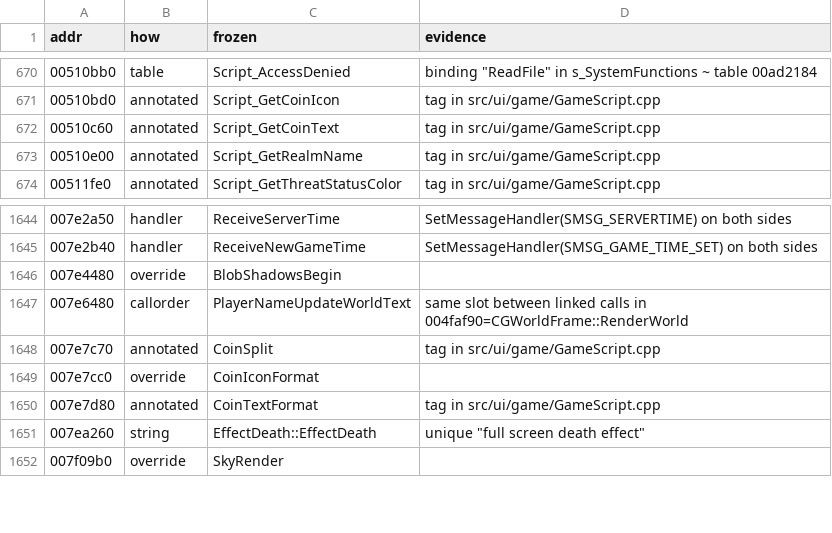
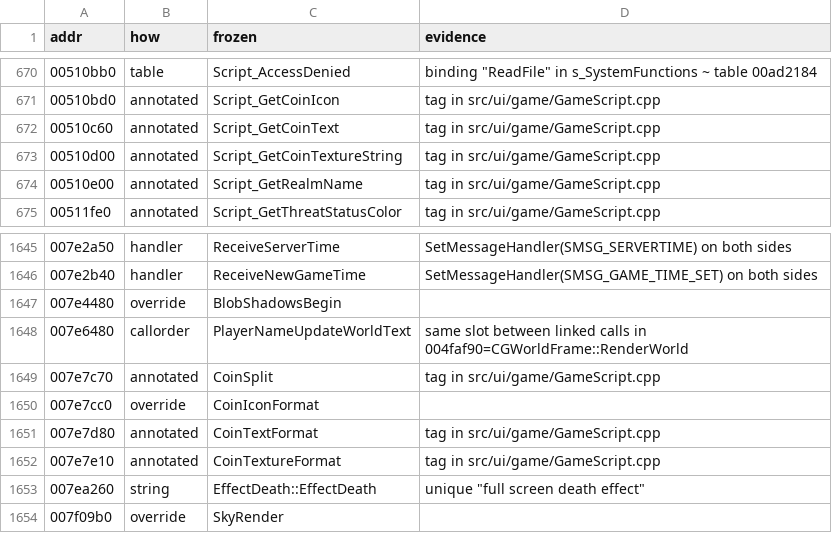
Before and after one commit to zeruth/FrozenClient, a TSV file: tools/recomp/data/matches.tsv, drawn as a sheet; only a part is shown, gaps mark what is left out.

```diff
--- a/tools/recomp/data/matches.tsv
+++ b/tools/recomp/data/matches.tsv
@@ -672,2 +672,3 @@ addr	how	frozen	evidence
 00510c60	annotated	Script_GetCoinText	tag in src/ui/game/GameScript.cpp
+00510d00	annotated	Script_GetCoinTextureString	tag in src/ui/game/GameScript.cpp
 00510e00	annotated	Script_GetRealmName	tag in src/ui/game/GameScript.cpp
@@ -1650,2 +1651,3 @@ addr	how	frozen	evidence
 007e7d80	annotated	CoinTextFormat	tag in src/ui/game/GameScript.cpp
+007e7e10	annotated	CoinTextureFormat	tag in src/ui/game/GameScript.cpp
 007ea260	string	EffectDeath::EffectDeath	unique "full screen death effect"
```
Also changed, not shown: 5 other files.
